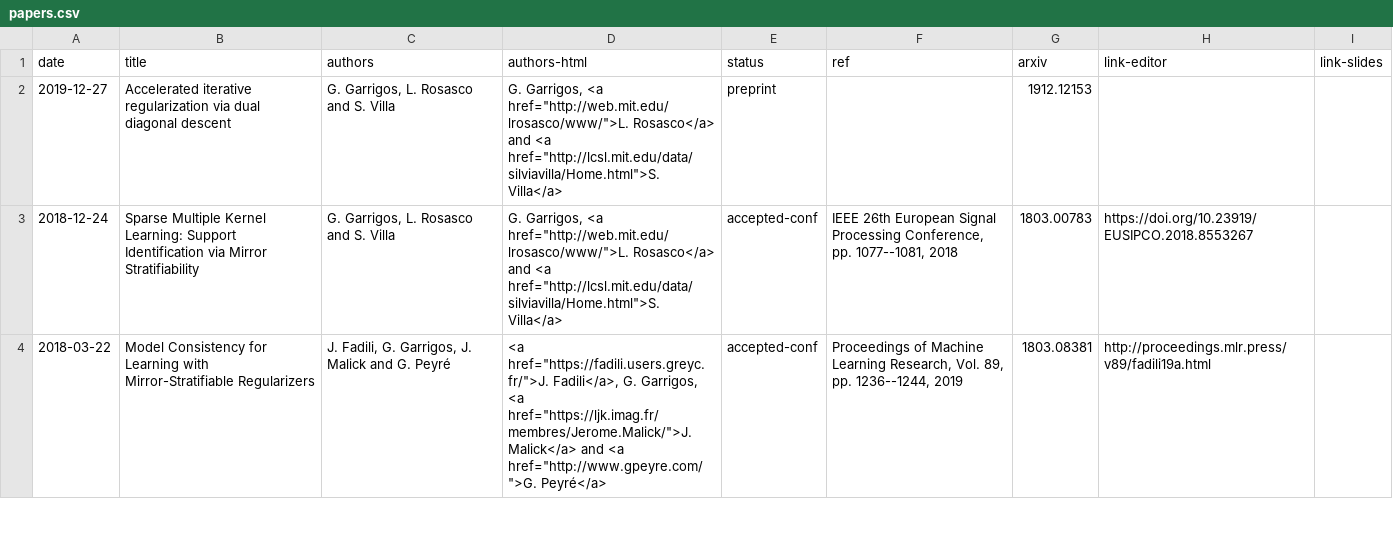
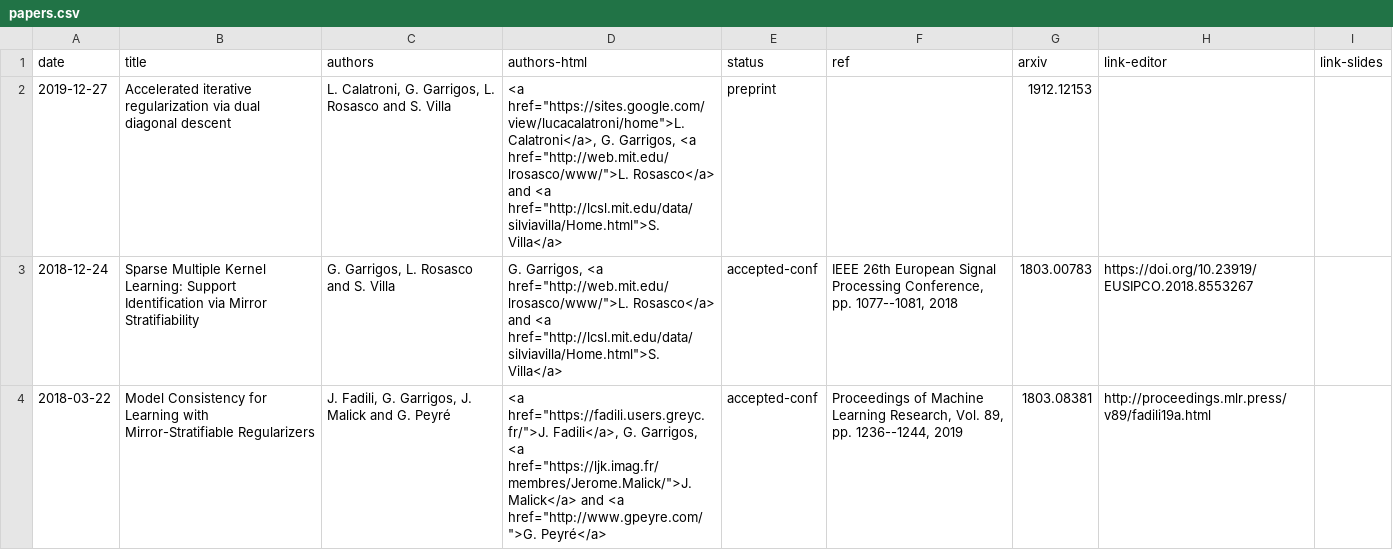
Before and after one commit to Guillaume-Garrigos/guillaume-garrigos.github.io, a CSV file: _data/papers.csv, drawn as a sheet; only a part is shown.

Commit message:
Add FORGOTTEN author to I3D paper
Sorry man </3

```diff
--- a/_data/papers.csv
+++ b/_data/papers.csv
@@ -1,3 +1,3 @@
 date,title,authors,authors-html,status,ref,arxiv,link-editor,link-slides
-2019-12-27,Accelerated iterative regularization via dual diagonal descent,"G. Garrigos, L. Rosasco and S. Villa","G. Garrigos, <a href=""http://web.mit.edu/lrosasco/www/"">L. Rosasco</a> and <a href=""http://lcsl.mit.edu/data/silviavilla/Home.html"">S. Villa</a>",preprint,,1912.12153,,
+2019-12-27,Accelerated iterative regularization via dual diagonal descent,"L. Calatroni, G. Garrigos, L. Rosasco and S. Villa","<a href=""https://sites.google.com/view/lucacalatroni/home"">L. Calatroni</a>, G. Garrigos, <a href=""http://web.mit.edu/lrosasco/www/"">L. Rosasco</a> and <a href=""http://lcsl.mit.edu/data/silviavilla/Home.html"">S. Villa</a>",preprint,,1912.12153,,
 2018-12-24,Sparse Multiple Kernel Learning: Support Identification via Mirror Stratifiability,"G. Garrigos, L. Rosasco and S. Villa","G. Garrigos, <a href=""http://web.mit.edu/lrosasco/www/"">L. Rosasco</a> and <a href=""http://lcsl.mit.edu/data/silviavilla/Home.html"">S. Villa</a>",accepted-conf,"IEEE 26th European Signal Processing Conference, pp. 1077--1081, 2018",1803.00783,https://doi.org/10.23919/EUSIPCO.2018.8553267,
```
